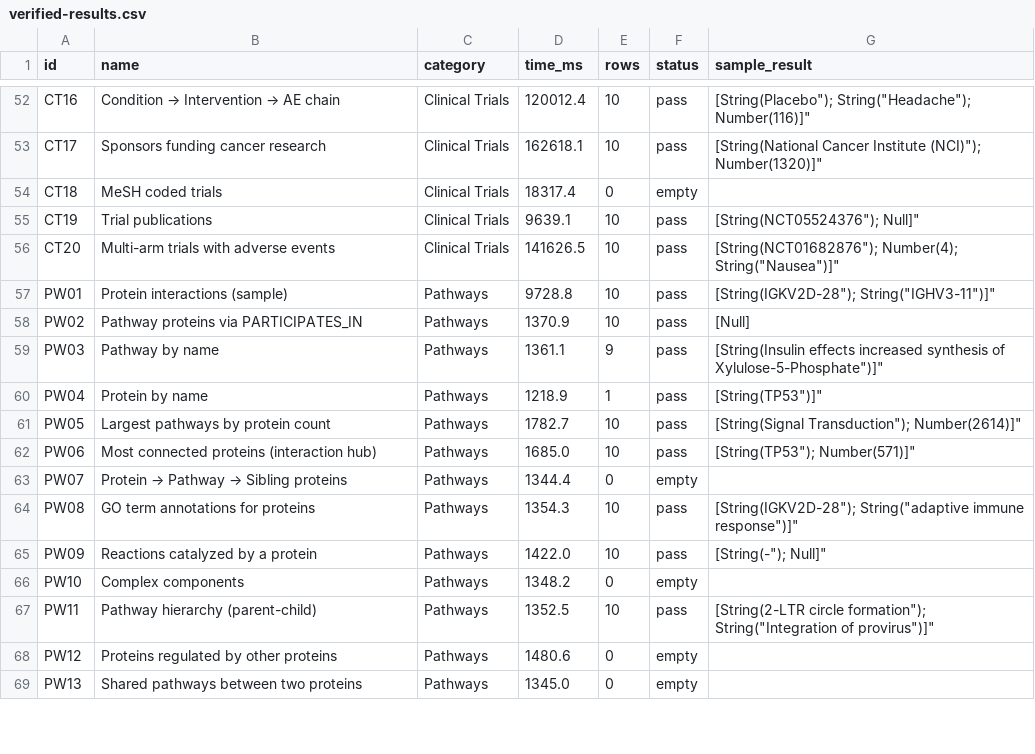
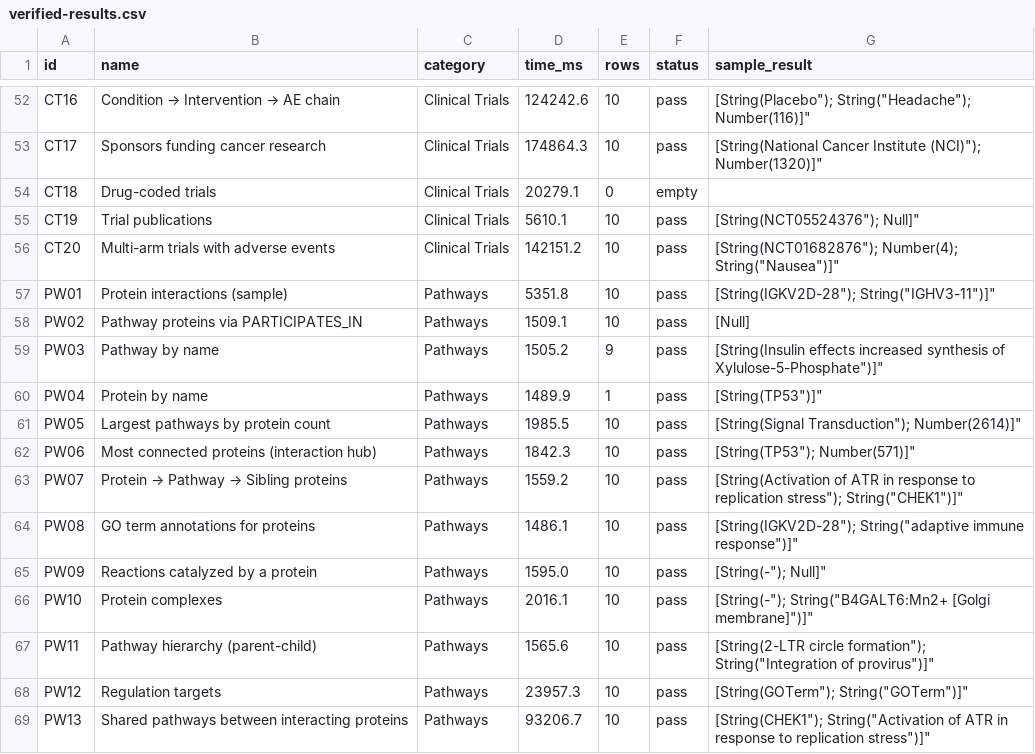
Before and after one commit to samyama-ai/samyama-graph-book, a CSV file: src/data/benchmark/verified-results.csv, drawn as a sheet; only a part is shown, gaps mark what is left out; the diff covers the shown part only; the diff names each change by its address in the sheet, - before the commit and + after, or states it on an @@ line.

Commit message:
update: Run 13 results — 96/100 queries pass (up from 86)

```diff
--- a/src/data/benchmark/verified-results.csv
+++ b/src/data/benchmark/verified-results.csv
-D52 (time_ms): 120012.4
+D52 (time_ms): 124242.6
-D53 (time_ms): 162618.1
+D53 (time_ms): 174864.3
-B54 (name): MeSH coded trials
+B54 (name): Drug-coded trials
-D54 (time_ms): 18317.4
+D54 (time_ms): 20279.1
-D55 (time_ms): 9639.1
+D55 (time_ms): 5610.1
-D56 (time_ms): 141626.5
+D56 (time_ms): 142151.2
-D57 (time_ms): 9728.8
+D57 (time_ms): 5351.8
-D58 (time_ms): 1370.9
+D58 (time_ms): 1509.1
-D59 (time_ms): 1361.1
+D59 (time_ms): 1505.2
-D60 (time_ms): 1218.9
+D60 (time_ms): 1489.9
-D61 (time_ms): 1782.7
+D61 (time_ms): 1985.5
-D62 (time_ms): 1685.0
+D62 (time_ms): 1842.3
-D63 (time_ms): 1344.4
+D63 (time_ms): 1559.2
-E63 (rows): 0
+E63 (rows): 10
-F63 (status): empty
+F63 (status): pass
-G63 (sample_result): (empty)
+G63 (sample_result): [String(Activation of ATR in response to replication stress"); String("CHEK1")]"
-D64 (time_ms): 1354.3
+D64 (time_ms): 1486.1
-D65 (time_ms): 1422.0
+D65 (time_ms): 1595.0
-B66 (name): Complex components
+B66 (name): Protein complexes
-D66 (time_ms): 1348.2
+D66 (time_ms): 2016.1
-E66 (rows): 0
+E66 (rows): 10
-F66 (status): empty
+F66 (status): pass
-G66 (sample_result): (empty)
+G66 (sample_result): [String(-"); String("B4GALT6:Mn2+ [Golgi membrane]")]"
-D67 (time_ms): 1352.5
+D67 (time_ms): 1565.6
-B68 (name): Proteins regulated by other proteins
+B68 (name): Regulation targets
-D68 (time_ms): 1480.6
+D68 (time_ms): 23957.3
-E68:E69 (rows): 0
+E68:E69 (rows): 10
-F68:F69 (status): empty
+F68:F69 (status): pass
-G68 (sample_result): (empty)
+G68 (sample_result): [String(GOTerm"); String("GOTerm")]"
-B69 (name): Shared pathways between two proteins
+B69 (name): Shared pathways between interacting proteins
-D69 (time_ms): 1345.0
+D69 (time_ms): 93206.7
-G69 (sample_result): (empty)
+G69 (sample_result): [String(CHEK1"); String("Activation of ATR in response to replication stress")]"
```
Also changed, not shown: 104 edited cells elsewhere in this file, 1 other file.
